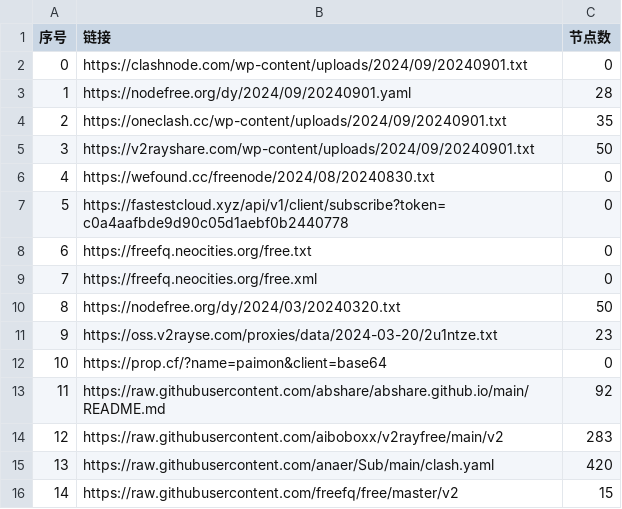
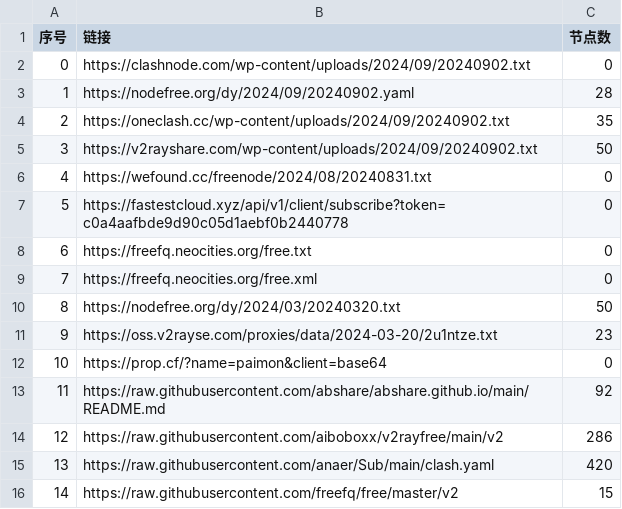
Before and after one commit to chxxyz2004/NoMoreWalls, a CSV file: list_result.csv, drawn as a sheet; only a part is shown.

```diff
--- a/list_result.csv
+++ b/list_result.csv
@@ -1,7 +1,7 @@
 序号,链接,节点数
-0,https://clashnode.com/wp-content/uploads/2024/09/20240901.txt,0
-1,https://nodefree.org/dy/2024/09/20240901.yaml,28
-2,https://oneclash.cc/wp-content/uploads/2024/09/20240901.txt,35
-3,https://v2rayshare.com/wp-content/uploads/2024/09/20240901.txt,50
-4,https://wefound.cc/freenode/2024/08/20240830.txt,0
+0,https://clashnode.com/wp-content/uploads/2024/09/20240902.txt,0
+1,https://nodefree.org/dy/2024/09/20240902.yaml,28
+2,https://oneclash.cc/wp-content/uploads/2024/09/20240902.txt,35
+3,https://v2rayshare.com/wp-content/uploads/2024/09/20240902.txt,50
+4,https://wefound.cc/freenode/2024/08/20240831.txt,0
 5,https://fastestcloud.xyz/api/v1/client/subscribe?token=c0a4aafbde9d90c05d1aebf0b2440778,0
@@ -13,3 +13,3 @@
 11,https://raw.githubusercontent.com/abshare/abshare.github.io/main/README.md,92
-12,https://raw.githubusercontent.com/aiboboxx/v2rayfree/main/v2,283
+12,https://raw.githubusercontent.com/aiboboxx/v2rayfree/main/v2,286
 13,https://raw.githubusercontent.com/anaer/Sub/main/clash.yaml,420
```
Also changed, not shown: 5 other files.
